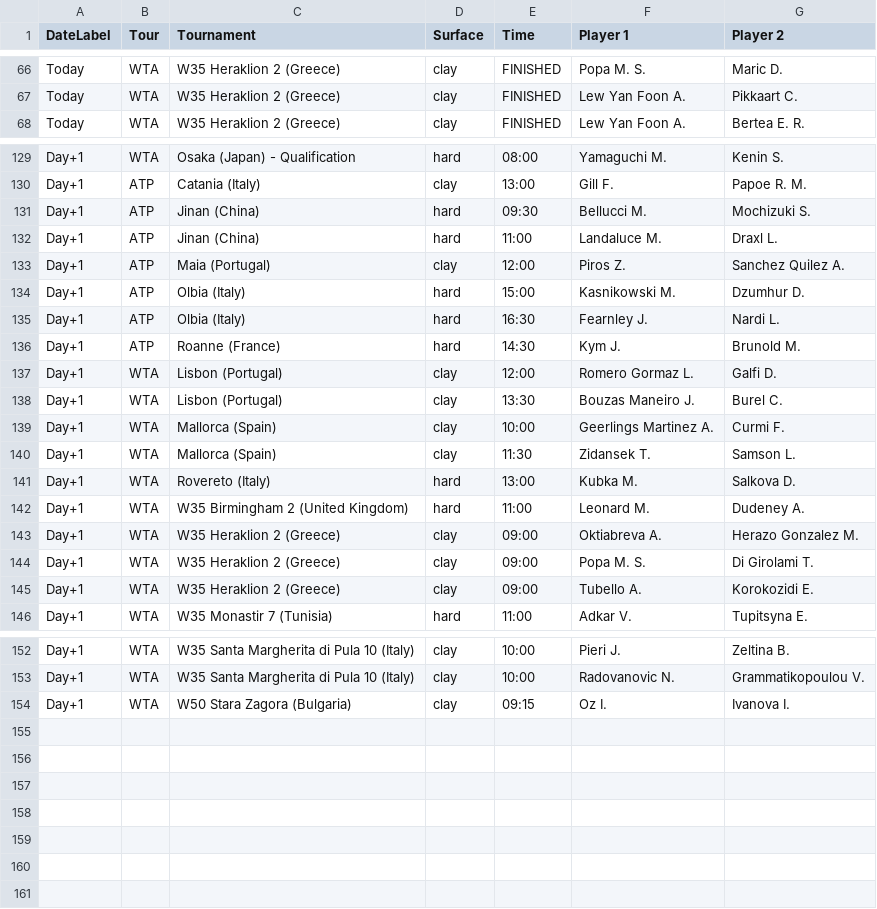
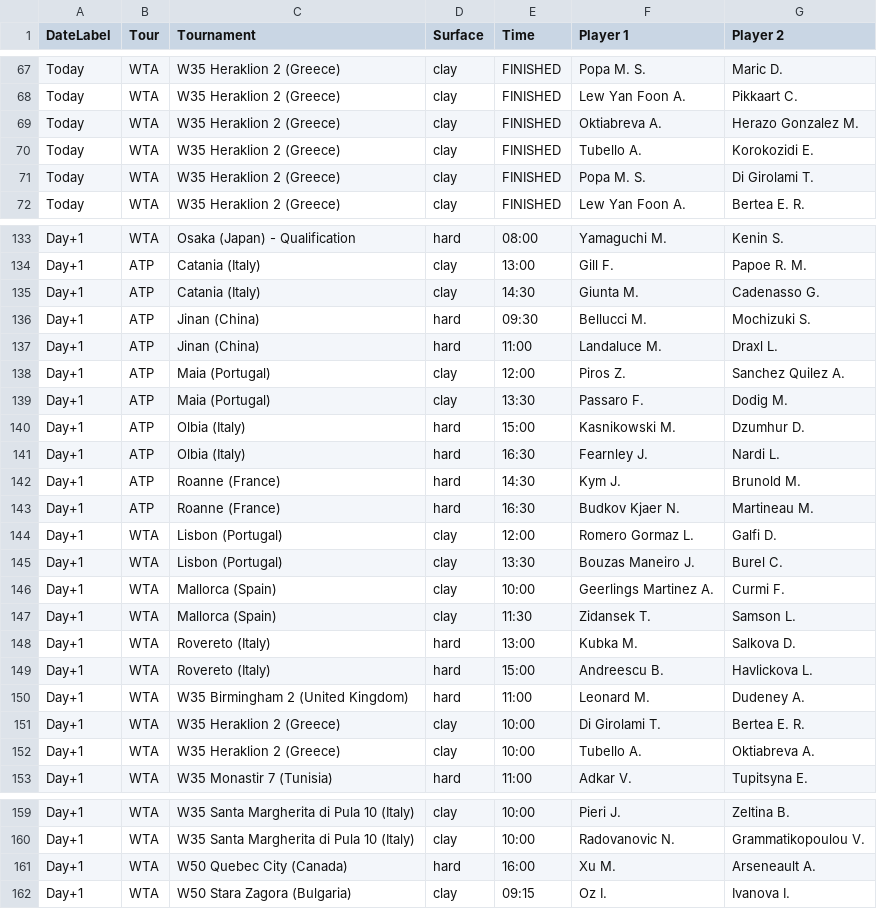
Before and after one commit to rajnakviliam/tennis-surface-elo, a CSV file: flashscore_matches.csv, drawn as a sheet; only a part is shown, gaps mark what is left out; the diff covers the shown part only.

Commit message:
Update Flashscore data: flashscore_matches.csv

```diff
--- a/flashscore_matches.csv
+++ b/flashscore_matches.csv
@@ -67,2 +68,5 @@ Today;WTA;W35 Heraklion 2 (Greece);clay;FINISHED;Popa M. S.;Maric D.
 Today;WTA;W35 Heraklion 2 (Greece);clay;FINISHED;Lew Yan Foon A.;Pikkaart C.
+Today;WTA;W35 Heraklion 2 (Greece);clay;FINISHED;Oktiabreva A.;Herazo Gonzalez M.
+Today;WTA;W35 Heraklion 2 (Greece);clay;FINISHED;Tubello A.;Korokozidi E.
+Today;WTA;W35 Heraklion 2 (Greece);clay;FINISHED;Popa M. S.;Di Girolami T.
 Today;WTA;W35 Heraklion 2 (Greece);clay;FINISHED;Lew Yan Foon A.;Bertea E. R.
@@ -130,2 +134,3 @@ Day+1;WTA;Osaka (Japan) - Qualification;hard;08:00;Yamaguchi M.;Kenin S.
 Day+1;ATP;Catania (Italy);clay;13:00;Gill F.;Papoe R. M.
+Day+1;ATP;Catania (Italy);clay;14:30;Giunta M.;Cadenasso G.
 Day+1;ATP;Jinan (China);hard;09:30;Bellucci M.;Mochizuki S.
@@ -133,2 +138,3 @@ Day+1;ATP;Jinan (China);hard;11:00;Landaluce M.;Draxl L.
 Day+1;ATP;Maia (Portugal);clay;12:00;Piros Z.;Sanchez Quilez A.
+Day+1;ATP;Maia (Portugal);clay;13:30;Passaro F.;Dodig M.
 Day+1;ATP;Olbia (Italy);hard;15:00;Kasnikowski M.;Dzumhur D.
@@ -136,2 +142,3 @@ Day+1;ATP;Olbia (Italy);hard;16:30;Fearnley J.;Nardi L.
 Day+1;ATP;Roanne (France);hard;14:30;Kym J.;Brunold M.
+Day+1;ATP;Roanne (France);hard;16:30;Budkov Kjaer N.;Martineau M.
 Day+1;WTA;Lisbon (Portugal);clay;12:00;Romero Gormaz L.;Galfi D.
@@ -141,6 +148,6 @@ Day+1;WTA;Mallorca (Spain);clay;11:30;Zidansek T.;Samson L.
 Day+1;WTA;Rovereto (Italy);hard;13:00;Kubka M.;Salkova D.
+Day+1;WTA;Rovereto (Italy);hard;15:00;Andreescu B.;Havlickova L.
 Day+1;WTA;W35 Birmingham 2 (United Kingdom);hard;11:00;Leonard M.;Dudeney A.
-Day+1;WTA;W35 Heraklion 2 (Greece);clay;09:00;Oktiabreva A.;Herazo Gonzalez M.
-Day+1;WTA;W35 Heraklion 2 (Greece);clay;09:00;Popa M. S.;Di Girolami T.
-Day+1;WTA;W35 Heraklion 2 (Greece);clay;09:00;Tubello A.;Korokozidi E.
+Day+1;WTA;W35 Heraklion 2 (Greece);clay;10:00;Di Girolami T.;Bertea E. R.
+Day+1;WTA;W35 Heraklion 2 (Greece);clay;10:00;Tubello A.;Oktiabreva A.
 Day+1;WTA;W35 Monastir 7 (Tunisia);hard;11:00;Adkar V.;Tupitsyna E.
@@ -153,2 +160,3 @@ Day+1;WTA;W35 Santa Margherita di Pula 10 (Italy);clay;10:00;Pieri J.;Zeltina B.
 Day+1;WTA;W35 Santa Margherita di Pula 10 (Italy);clay;10:00;Radovanovic N.;Grammatikopoulou V.
+Day+1;WTA;W50 Quebec City (Canada);hard;16:00;Xu M.;Arseneault A.
 Day+1;WTA;W50 Stara Zagora (Bulgaria);clay;09:15;Oz I.;Ivanova I.
```
Also changed, not shown: 2 added rows, 1 removed row and 15 edited cells elsewhere in this file.
